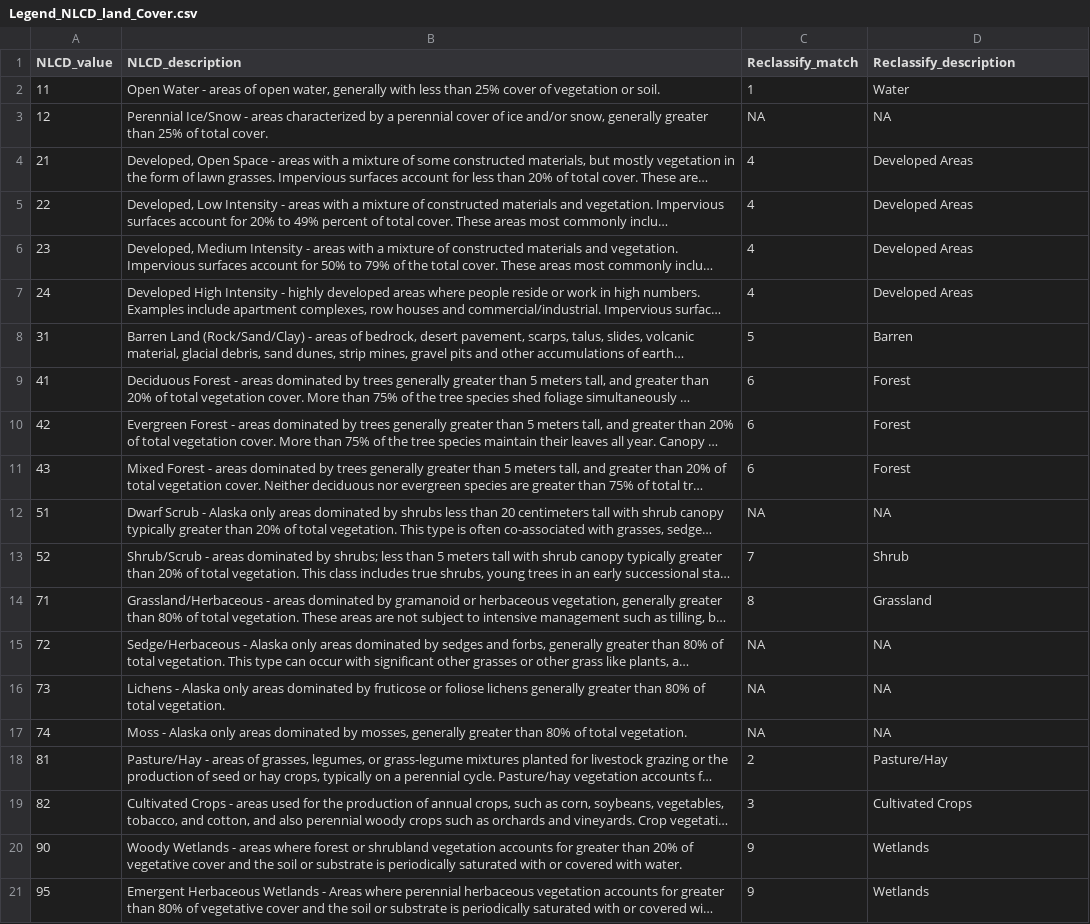
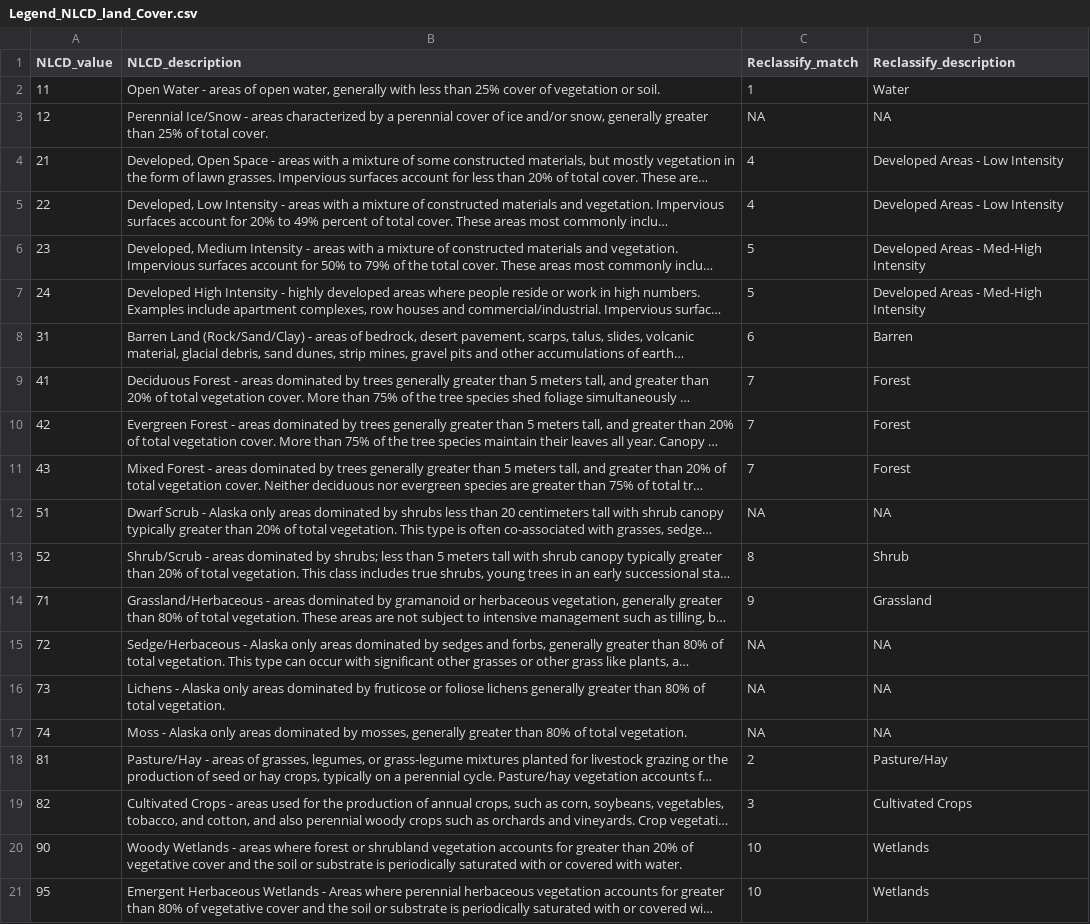
Before and after one commit to USGS-R/drb-inland-salinity-ml, a CSV file: 1_fetch/in/Legend_NLCD_land_Cover.csv, drawn as a sheet; long unchanged cells end in …; the diff names each change by its address in the sheet, - before the commit and + after, or states it on an @@ line.

Commit message:
fixed developed areas land cover class + round to 4

```diff
--- a/1_fetch/in/Legend_NLCD_land_Cover.csv
+++ b/1_fetch/in/Legend_NLCD_land_Cover.csv
-D4:D5 (Reclassify_description): Developed Areas
+D4:D5 (Reclassify_description): Developed Areas - Low Intensity
-C6:C7 (Reclassify_match): 4
+C6:C7 (Reclassify_match): 5
-D6:D7 (Reclassify_description): Developed Areas
+D6:D7 (Reclassify_description): Developed Areas - Med-High Intensity
-C8 (Reclassify_match): 5
+C8 (Reclassify_match): 6
-C9:C11 (Reclassify_match): 6
+C9:C11 (Reclassify_match): 7
-C13 (Reclassify_match): 7
+C13 (Reclassify_match): 8
-C14 (Reclassify_match): 8
+C14 (Reclassify_match): 9
-C20:C21 (Reclassify_match): 9
+C20:C21 (Reclassify_match): 10
```
Also changed, not shown: 1_fetch/in/Legend_FORESCE_Land_Cover.csv, 1 other file.
